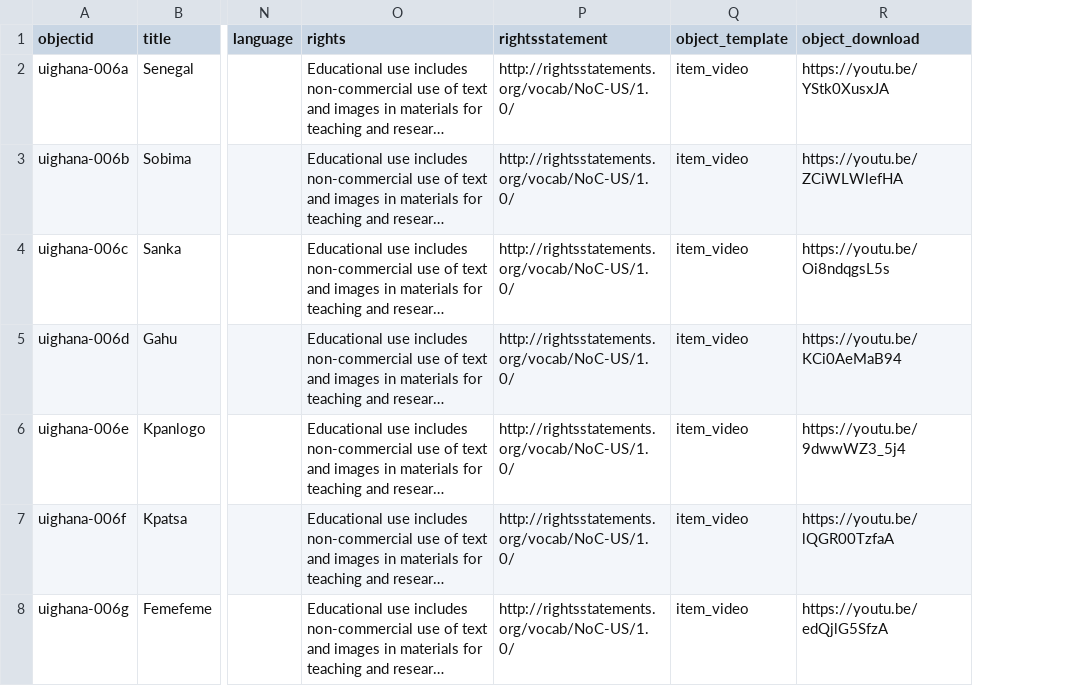
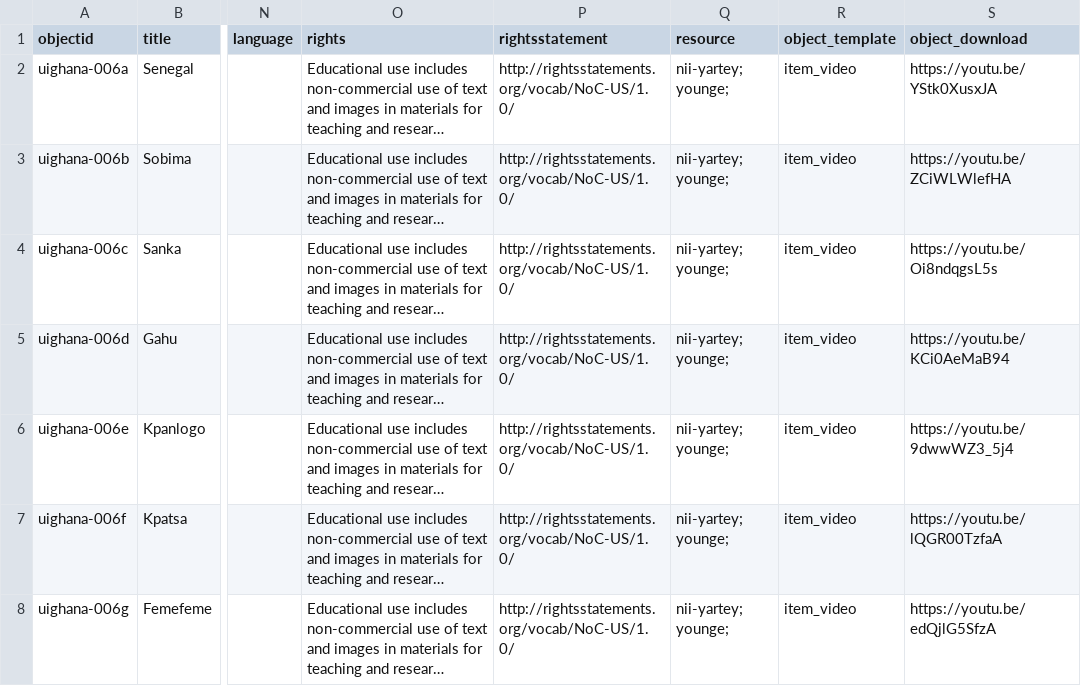
Before and after one commit to thecdil/ghana-music-initiative, a CSV file: _data/ghana_metadata.csv, drawn as a sheet; only a part is shown, gaps mark what is left out; long unchanged cells end in …; the diff covers the shown part only; the diff names each change by its address in the sheet, - before the commit and + after, or states it on an @@ line.

```diff
--- a/_data/ghana_metadata.csv
+++ b/_data/ghana_metadata.csv
+column Q (resource), rows 2-8: all nii-yartey; younge;
```
Also changed, not shown: 8 edited cells elsewhere in this file, _data/ghana_glossary.csv.
